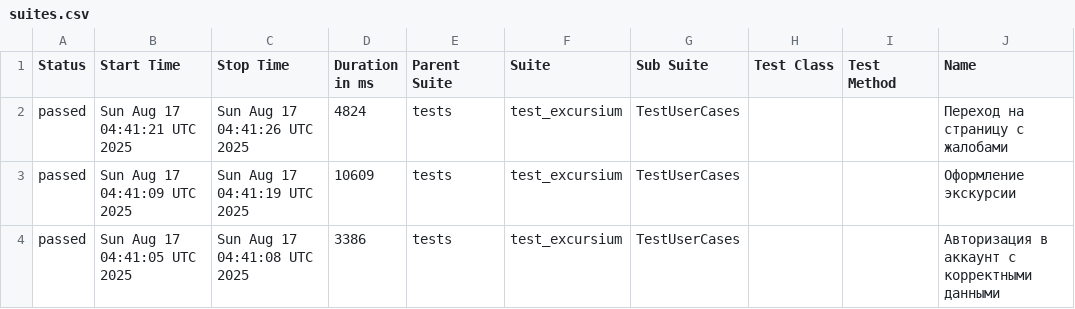
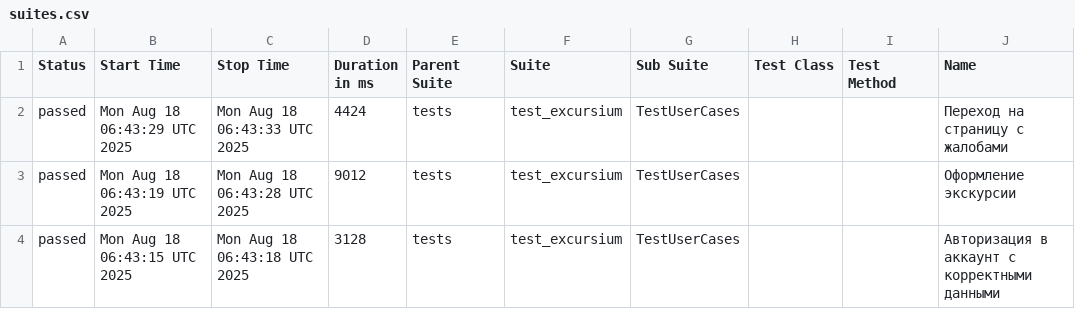
Before and after one commit to AlbertMaratovich/Excursium_project, a CSV file: data/suites.csv, drawn as a sheet; only a part is shown; the diff names each change by its address in the sheet, - before the commit and + after, or states it on an @@ line.

```diff
--- a/data/suites.csv
+++ b/data/suites.csv
-B2 (Start Time): Sun Aug 17 04:41:21 UTC 2025
+B2 (Start Time): Mon Aug 18 06:43:29 UTC 2025
-C2 (Stop Time): Sun Aug 17 04:41:26 UTC 2025
+C2 (Stop Time): Mon Aug 18 06:43:33 UTC 2025
-D2 (Duration in ms): 4824
+D2 (Duration in ms): 4424
-B3 (Start Time): Sun Aug 17 04:41:09 UTC 2025
+B3 (Start Time): Mon Aug 18 06:43:19 UTC 2025
-C3 (Stop Time): Sun Aug 17 04:41:19 UTC 2025
+C3 (Stop Time): Mon Aug 18 06:43:28 UTC 2025
-D3 (Duration in ms): 10609
+D3 (Duration in ms): 9012
-B4 (Start Time): Sun Aug 17 04:41:05 UTC 2025
+B4 (Start Time): Mon Aug 18 06:43:15 UTC 2025
-C4 (Stop Time): Sun Aug 17 04:41:08 UTC 2025
+C4 (Stop Time): Mon Aug 18 06:43:18 UTC 2025
-D4 (Duration in ms): 3386
+D4 (Duration in ms): 3128
```
Also changed, not shown: 21 other files.
